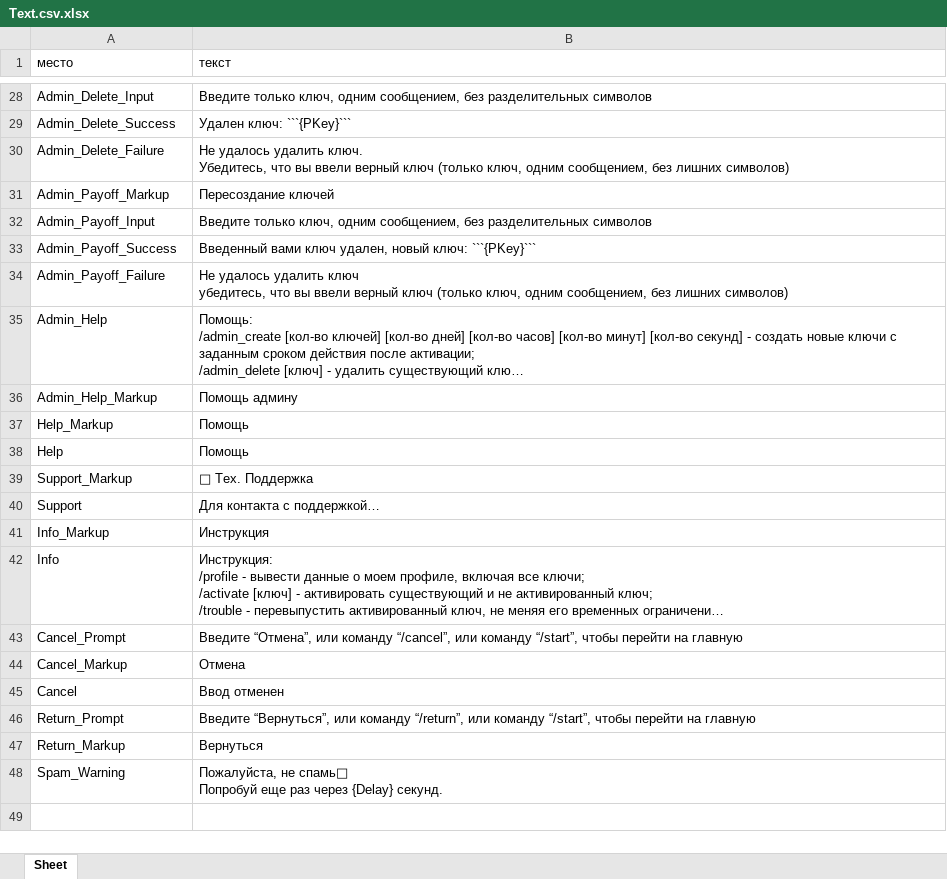
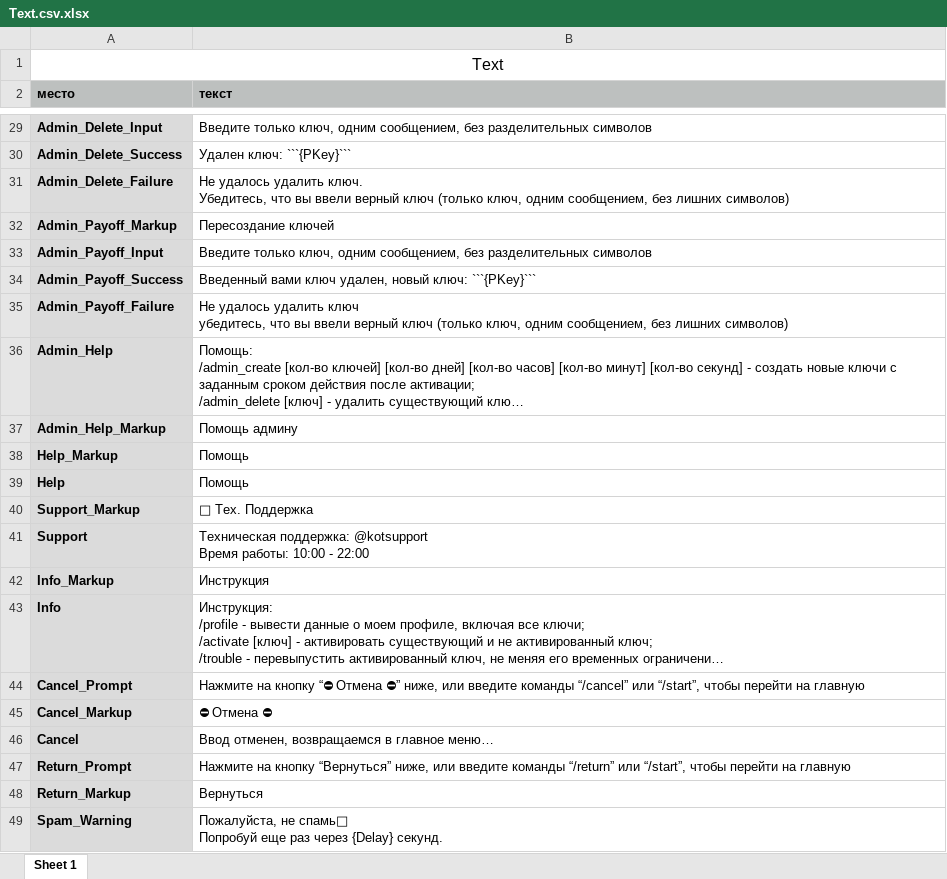
Before and after one commit to nikozdev/OutlineVpnBot, an Excel workbook: conf/Text.csv.xlsx, sheet Sheet 1, drawn as a sheet; only a part is shown, gaps mark what is left out; long unchanged cells end in …; values as stored, in another font and other column widths than the file's, no borders; addresses are those after the commit; ↵ is a line break in a cell; the diff covers the shown part only; the diff names each change by its address in the sheet, - before the commit and + after, or states it on an @@ line.

Commit message:
!code!bot!text!button!visual!ui
[conf/Text.csv.xlsx] > merged some updates from the owner
[code/Bot.py] > resize markup for cancel and return

```diff
--- a/conf/Text.csv.xlsx (sheet Sheet 1)
+++ b/conf/Text.csv.xlsx (sheet Sheet 1)
-sheet tab: Sheet
+sheet tab: Sheet 1
+row 1: Text
@@ A2:B2 bold: off → on, fill: none → #BDC0BF @@
@@ A29:A49 fill: none → #DBDBDB, bold: off → on @@
-B41 (текст): Для контакта с поддержкой…
+B41 (текст): Техническая поддержка: @kotsupport ↵ Время работы: 10:00 - 22:00
-B44 (текст): Введите “Отмена”, или команду “/cancel”, или команду “/start”, чтобы…
+B44 (текст): Нажмите на кнопку “⛔ Отмена ⛔” ниже, или введите команды “/cancel” или “/start”, чтобы…
-B45 (текст): Отмена
+B45 (текст): ⛔ Отмена ⛔
-B46 (текст): Ввод отменен
+B46 (текст): Ввод отменен, возвращаемся в главное меню…
-B47 (текст): Введите “Вернуться”, или команду “/return”, или команду “/start”, чтобы…
+B47 (текст): Нажмите на кнопку “Вернуться” ниже, или введите команды “/return” или “/start”, чтобы…
```
Also changed, not shown: 2 edited cells and cell formats elsewhere in this sheet, 1 other file.
